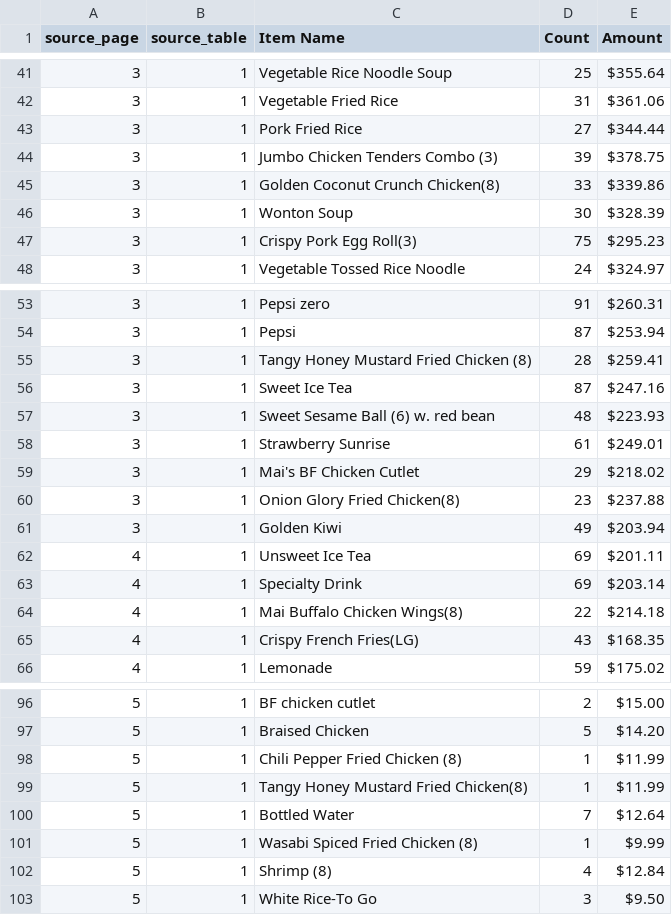
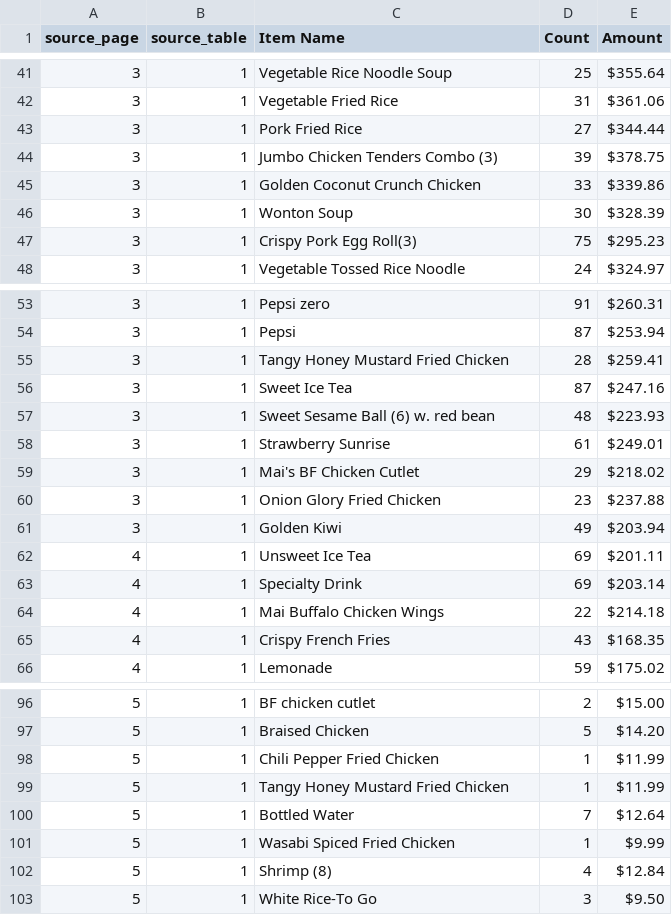
Before and after one commit to AngelaYue2006/TAMUDatathon2025, a CSV file: mai-shen-yun-main/August/August_Data_Items.csv, drawn as a sheet; only a part is shown, gaps mark what is left out.

```diff
--- a/mai-shen-yun-main/August/August_Data_Items.csv
+++ b/mai-shen-yun-main/August/August_Data_Items.csv
@@ -44,3 +44,3 @@
 3,1,Jumbo Chicken Tenders Combo (3),39,$378.75
-3,1,Golden Coconut Crunch Chicken(8),33,$339.86
+3,1,Golden Coconut Crunch Chicken,33,$339.86
 3,1,Wonton Soup,30,$328.39
@@ -54,3 +54,3 @@
 3,1,Pepsi,87,$253.94
-3,1,Tangy Honey Mustard Fried Chicken (8),28,$259.41
+3,1,Tangy Honey Mustard Fried Chicken,28,$259.41
 3,1,Sweet Ice Tea,87,$247.16
@@ -59,3 +59,3 @@
 3,1,Mai's BF Chicken Cutlet,29,$218.02
-3,1,Onion Glory Fried Chicken(8),23,$237.88
+3,1,Onion Glory Fried Chicken,23,$237.88
 3,1,Golden Kiwi,49,$203.94
@@ -63,4 +63,4 @@
 4,1,Specialty Drink,69,$203.14
-4,1,Mai Buffalo Chicken Wings(8),22,$214.18
-4,1,Crispy French Fries(LG),43,$168.35
+4,1,Mai Buffalo Chicken Wings,22,$214.18
+4,1,Crispy French Fries,43,$168.35
 4,1,Lemonade,59,$175.02
@@ -97,6 +97,6 @@
 5,1,Braised Chicken,5,$14.20
-5,1,Chili Pepper Fried Chicken (8),1,$11.99
-5,1,Tangy Honey Mustard Fried Chicken(8),1,$11.99
+5,1,Chili Pepper Fried Chicken,1,$11.99
+5,1,Tangy Honey Mustard Fried Chicken,1,$11.99
 5,1,Bottled Water,7,$12.64
-5,1,Wasabi Spiced Fried Chicken (8),1,$9.99
+5,1,Wasabi Spiced Fried Chicken,1,$9.99
 5,1,Shrimp (8),4,$12.84
```
Also changed, not shown: mai-shen-yun-main/July/July_Data_Items.csv, mai-shen-yun-main/May/May_Data_Items.csv, 2 other files.
